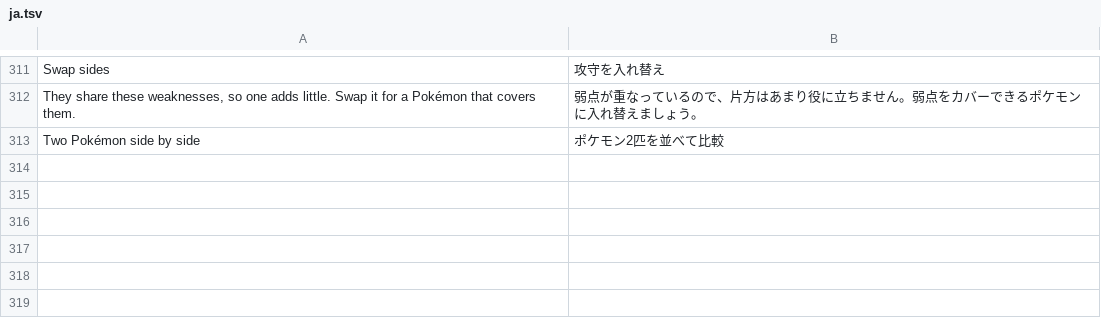
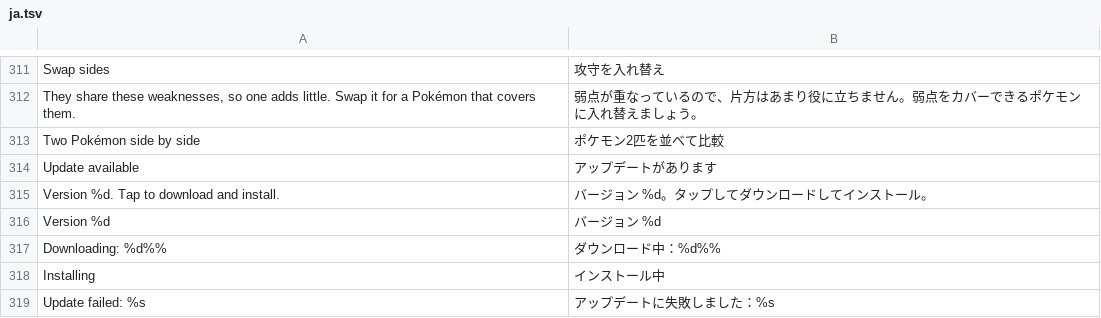
Before and after one commit to D3anDark/dexsearch, a TSV file: assets/lang/ja.tsv, drawn as a sheet; only a part is shown, gaps mark what is left out; the diff names each change by its address in the sheet, - before the commit and + after, or states it on an @@ line.

Commit message:
Auto update: the home screen offers a newer build from GitHub Pages and installs it in place; publish.sh releases one

```diff
--- a/assets/lang/ja.tsv
+++ b/assets/lang/ja.tsv
+row 314: Update available | アップデートがあります
+row 315: Version %d. Tap to download and install. | バージョン %d。タップしてダウンロードしてインストール。
+row 316: Version %d | バージョン %d
+row 317: Downloading: %d%% | ダウンロード中：%d%%
+row 318: Installing | インストール中
+row 319: Update failed: %s | アップデートに失敗しました：%s
```
Also changed, not shown: assets/lang/es.tsv, assets/lang/pl.tsv, 7 other files.
